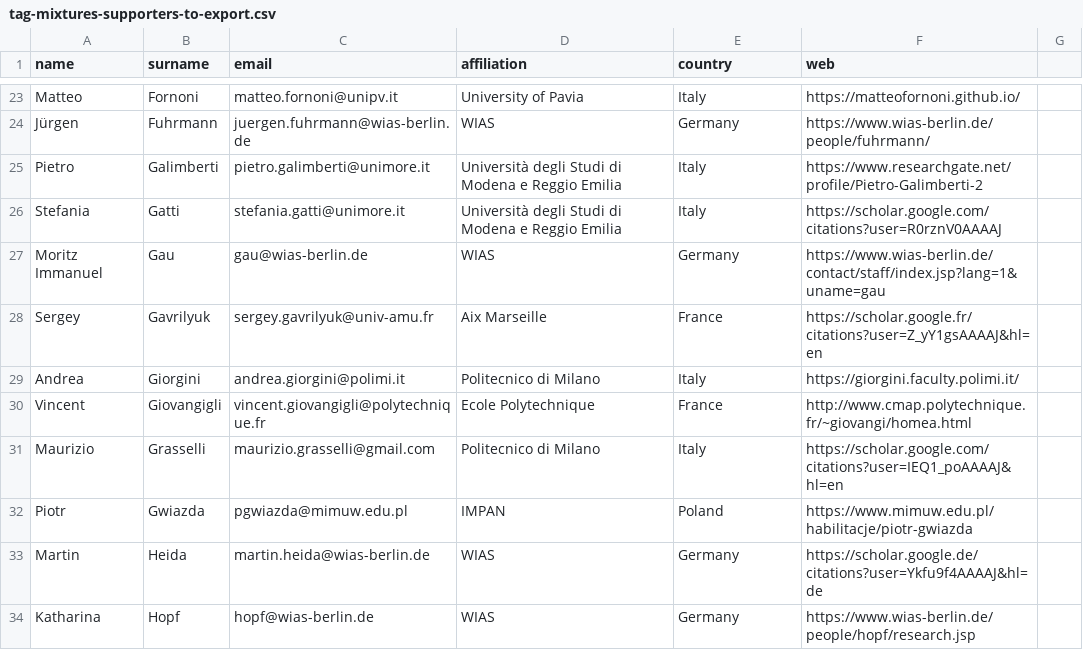
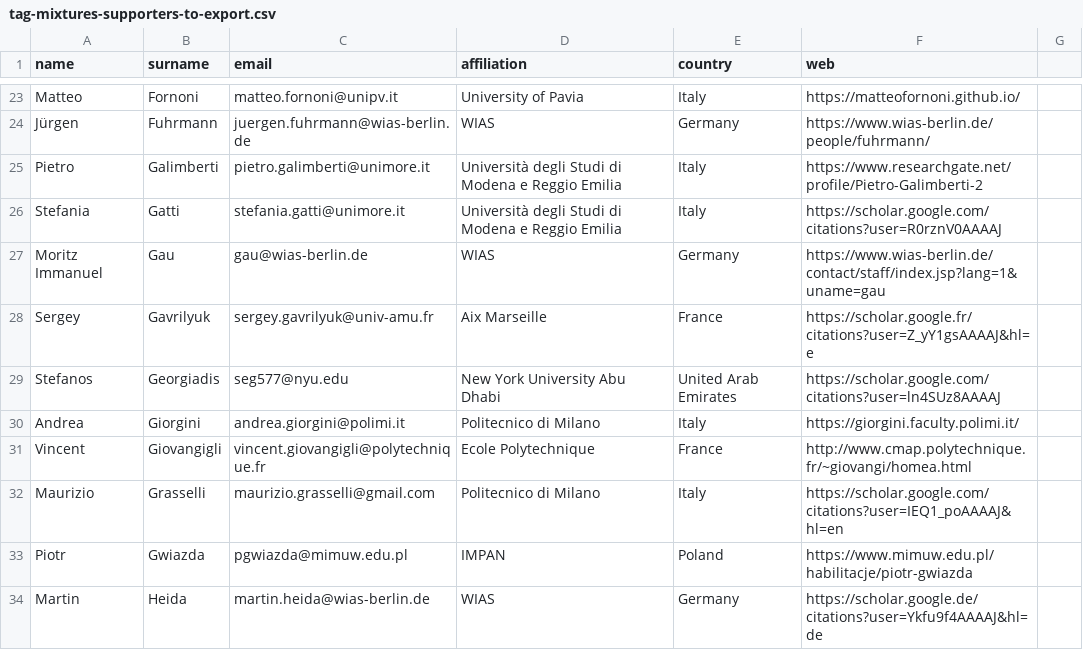
Before and after one commit to ems-tag-mixtures/ems-tag-mixtures.github.io, a CSV file: _data/tag-mixtures-supporters-to-export.csv, drawn as a sheet; only a part is shown, gaps mark what is left out; the shorter side is filled out with more unchanged rows.

Commit message:
Georgiadis.

```diff
--- a/_data/tag-mixtures-supporters-to-export.csv
+++ b/_data/tag-mixtures-supporters-to-export.csv
@@ -27,3 +27,4 @@ Stefania,Gatti,stefania.gatti@unimore.it,Università degli Studi di Modena e Reg
 Moritz Immanuel,Gau,gau@wias-berlin.de,WIAS, Germany,https://www.wias-berlin.de/contact/staff/index.jsp?lang=1&uname=gau
-Sergey,Gavrilyuk,sergey.gavrilyuk@univ-amu.fr,Aix Marseille,France,https://scholar.google.fr/citations?user=Z_yY1gsAAAAJ&hl=en
+Sergey,Gavrilyuk,sergey.gavrilyuk@univ-amu.fr,Aix Marseille,France,https://scholar.google.fr/citations?user=Z_yY1gsAAAAJ&hl=e
+Stefanos,Georgiadis,seg577@nyu.edu,New York University Abu Dhabi,United Arab Emirates,https://scholar.google.com/citations?user=ln4SUz8AAAAJ
 Andrea,Giorgini,andrea.giorgini@polimi.it,Politecnico di Milano,Italy,https://giorgini.faculty.polimi.it/
```
